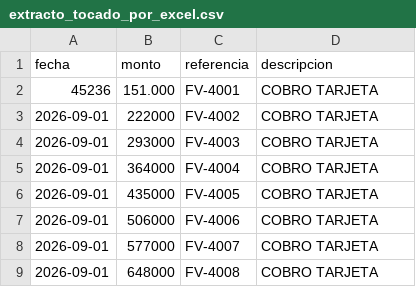
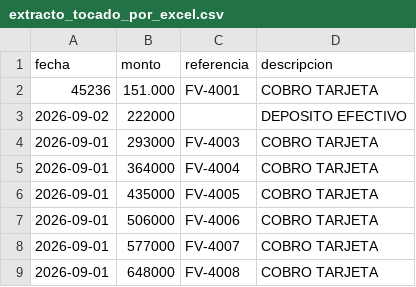
Before and after one commit to pnarvaez-code/app-conciliacion, a CSV file: servicio-banco/ejemplos/extracto_tocado_por_excel.csv, drawn as a sheet.

```diff
--- a/servicio-banco/ejemplos/extracto_tocado_por_excel.csv
+++ b/servicio-banco/ejemplos/extracto_tocado_por_excel.csv
@@ -2,3 +2,3 @@ fecha;monto;referencia;descripcion
 45236;151.000;FV-4001;COBRO TARJETA
-2026-09-01;222000;FV-4002;COBRO TARJETA
+2026-09-02;222000;;DEPOSITO EFECTIVO
 2026-09-01;293000;FV-4003;COBRO TARJETA
```
Also changed, not shown: servicio-banco/ejemplos/extracto_ejemplo.csv, servicio-pyme/ejemplos/ventas_ejemplo.csv, 4 other files.
